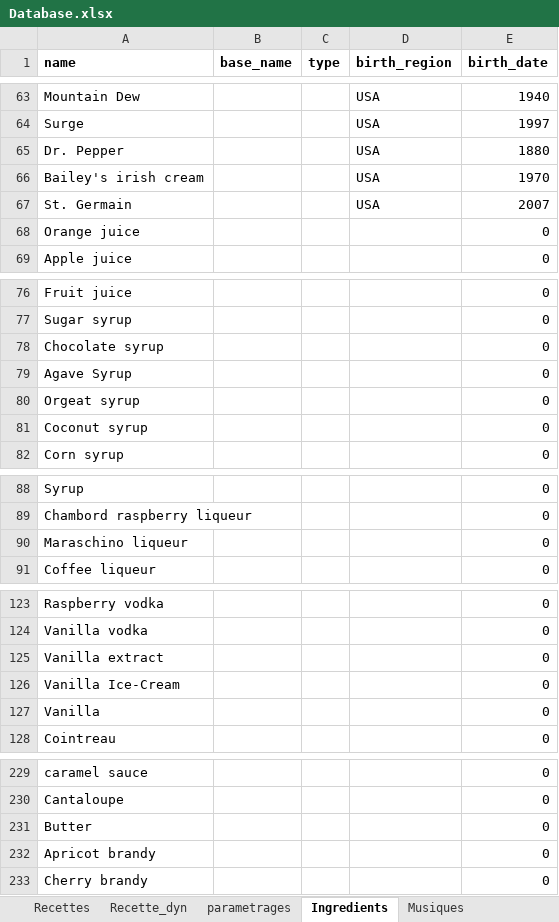
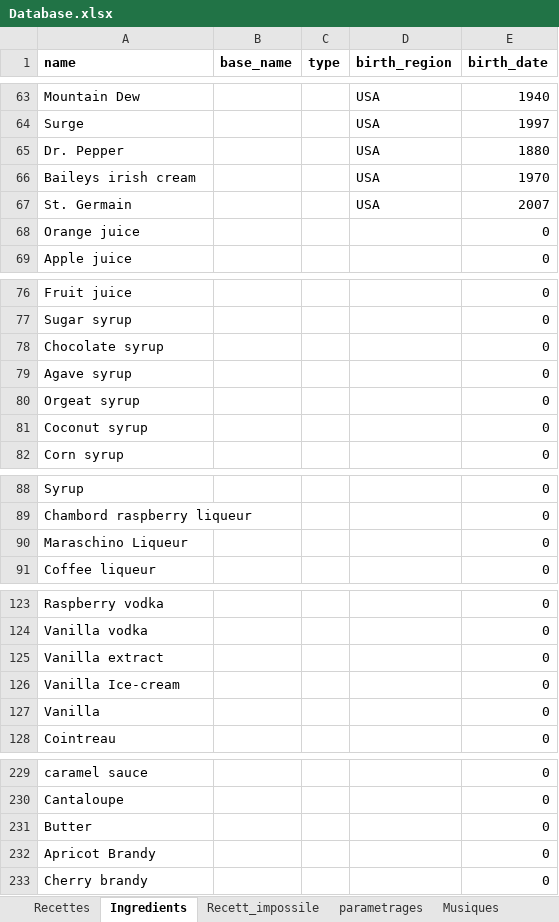
Before and after one commit to gui4d/musicocktail, an Excel workbook: python_version/Database/Database.xlsx, sheet Ingredients, drawn as a sheet; only a part is shown, gaps mark what is left out; values as stored, in another font and other column widths than the file's, no borders; the diff covers the shown part only; the diff names each change by its address in the sheet, - before the commit and + after, or states it on an @@ line.

```diff
--- a/python_version/Database/Database.xlsx (sheet Ingredients)
+++ b/python_version/Database/Database.xlsx (sheet Ingredients)
-sheet tab: Recette_dyn
+sheet tab: Recett_impossile
@@ sheet tab order changed: Recettes | Ingredients | Recett_impossile | parametrages | Musiques @@
-A66 (name): Bailey's irish cream
+A66 (name): Baileys irish cream
-A79 (name): Agave Syrup
+A79 (name): Agave syrup
-A90 (name): Maraschino liqueur
+A90 (name): Maraschino Liqueur
-A126 (name): Vanilla Ice-Cream
+A126 (name): Vanilla Ice-cream
-A232 (name): Apricot brandy
+A232 (name): Apricot Brandy
```
Also changed, not shown: 4 added rows, 1 removed row and 7 edited cells elsewhere in this sheet, sheet Recettes, sheet Recett_impossile, hidden cells, 11 other files.
